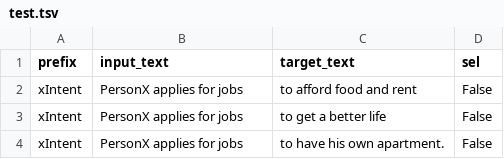
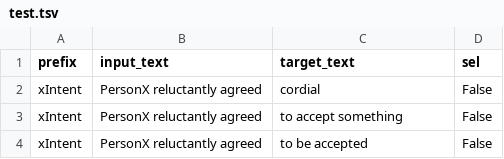
Before and after one commit to puraminy/mt5-comet, a TSV file: comet/data/atomic2020/sel-test/test.tsv, drawn as a sheet.

```diff
--- a/comet/data/atomic2020/sel-test/test.tsv
+++ b/comet/data/atomic2020/sel-test/test.tsv
@@ -1,4 +1,4 @@
 prefix	input_text	target_text	sel
-xIntent	PersonX applies for jobs	to afford food and rent	False
-xIntent	PersonX applies for jobs	to get a better life	False
-xIntent	PersonX applies for jobs	to have his own apartment.	False
+xIntent	PersonX reluctantly agreed	cordial	False
+xIntent	PersonX reluctantly agreed	to accept something	False
+xIntent	PersonX reluctantly agreed	to be accepted	False
```
Also changed, not shown: 1 other file.
